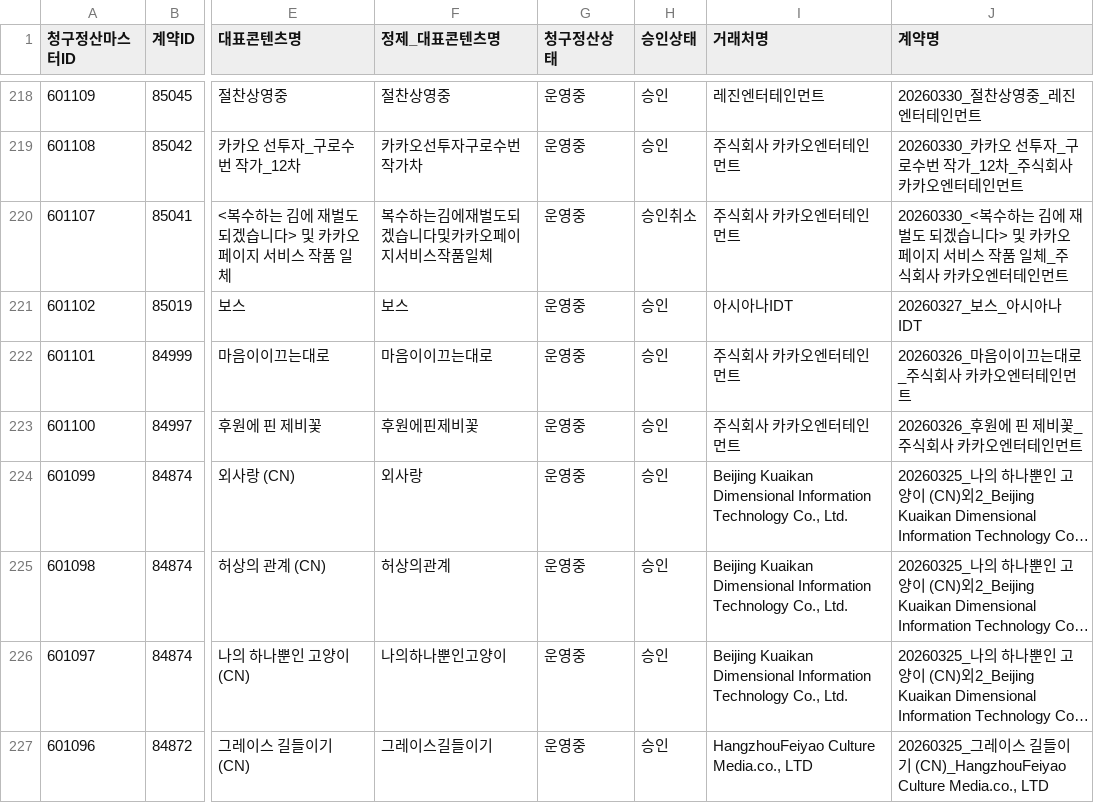
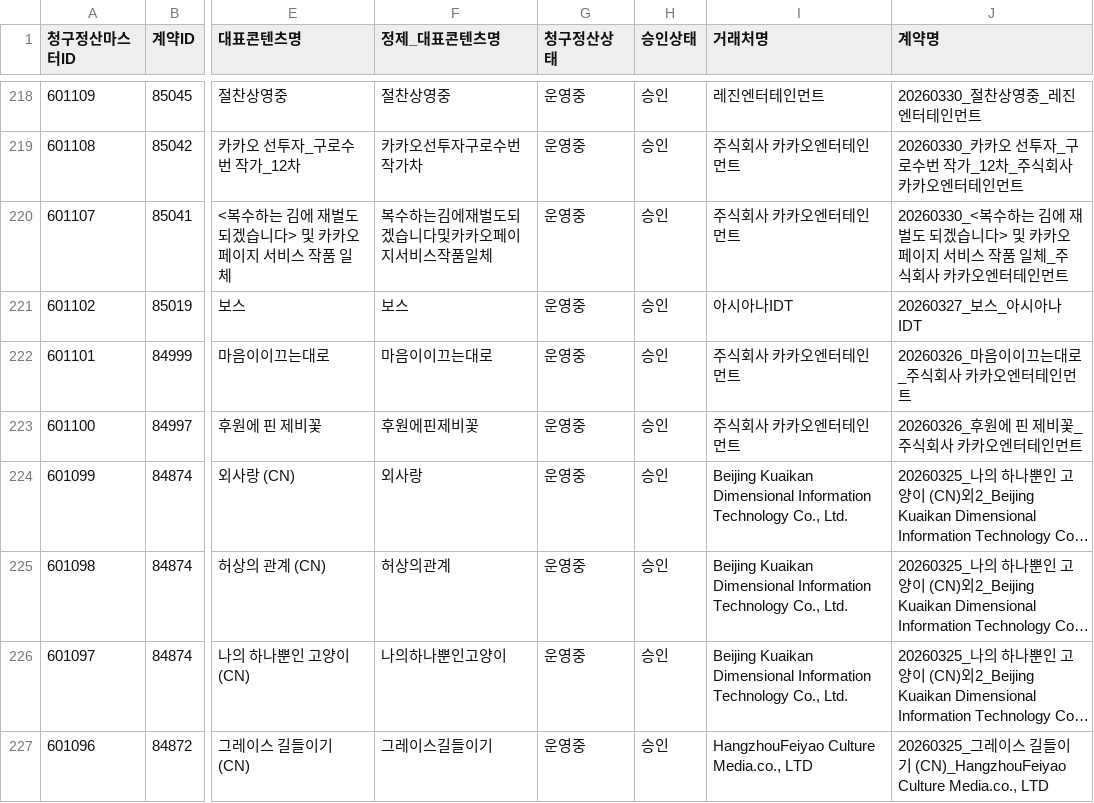
Before and after one commit to gpfl900709-svg/mapping-novel, a CSV file: data/s2_billing_settlement_lookup.csv, drawn as a sheet; only a part is shown, gaps mark what is left out; long unchanged cells end in …; the diff names each change by its address in the sheet, - before the commit and + after, or states it on an @@ line.

Commit message:
Refresh S2 lookup audit outputs

```diff
--- a/data/s2_billing_settlement_lookup.csv
+++ b/data/s2_billing_settlement_lookup.csv
-H220 (승인상태): 승인취소
+H220 (승인상태): 승인
```
Also changed, not shown: doc/2026-06-29/s2_sales_channel_contents_refresh_audit.csv, 4 other files.
